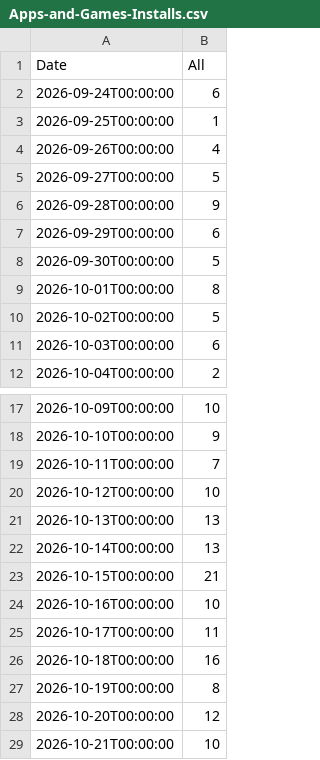
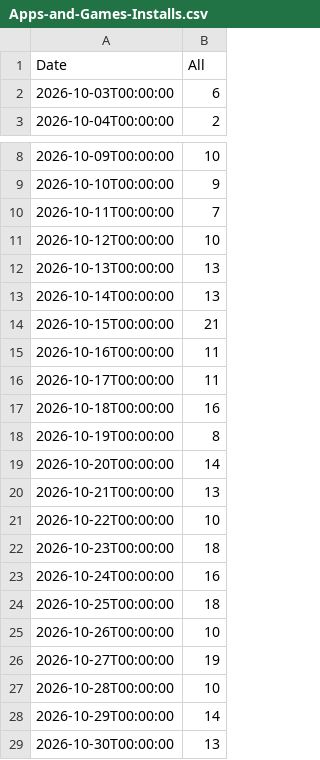
Before and after one commit to VDiPaola/Kickerino-releases, a CSV file: Apps-and-Games-Installs.csv, drawn as a sheet; only a part is shown, gaps mark what is left out.

Commit message:
ms store update

```diff
--- a/Apps-and-Games-Installs.csv
+++ b/Apps-and-Games-Installs.csv
@@ -1,11 +1,2 @@
 "Date","All"
-"2026-09-24T00:00:00",6
-"2026-09-25T00:00:00",1
-"2026-09-26T00:00:00",4
-"2026-09-27T00:00:00",5
-"2026-09-28T00:00:00",9
-"2026-09-29T00:00:00",6
-"2026-09-30T00:00:00",5
-"2026-10-01T00:00:00",8
-"2026-10-02T00:00:00",5
 "2026-10-03T00:00:00",6
@@ -23,3 +14,3 @@
 "2026-10-15T00:00:00",21
-"2026-10-16T00:00:00",10
+"2026-10-16T00:00:00",11
 "2026-10-17T00:00:00",11
@@ -27,3 +18,12 @@
 "2026-10-19T00:00:00",8
-"2026-10-20T00:00:00",12
-"2026-10-21T00:00:00",10
+"2026-10-20T00:00:00",14
+"2026-10-21T00:00:00",13
+"2026-10-22T00:00:00",10
+"2026-10-23T00:00:00",18
+"2026-10-24T00:00:00",16
+"2026-10-25T00:00:00",18
+"2026-10-26T00:00:00",10
+"2026-10-27T00:00:00",19
+"2026-10-28T00:00:00",10
+"2026-10-29T00:00:00",14
+"2026-10-30T00:00:00",13
```
